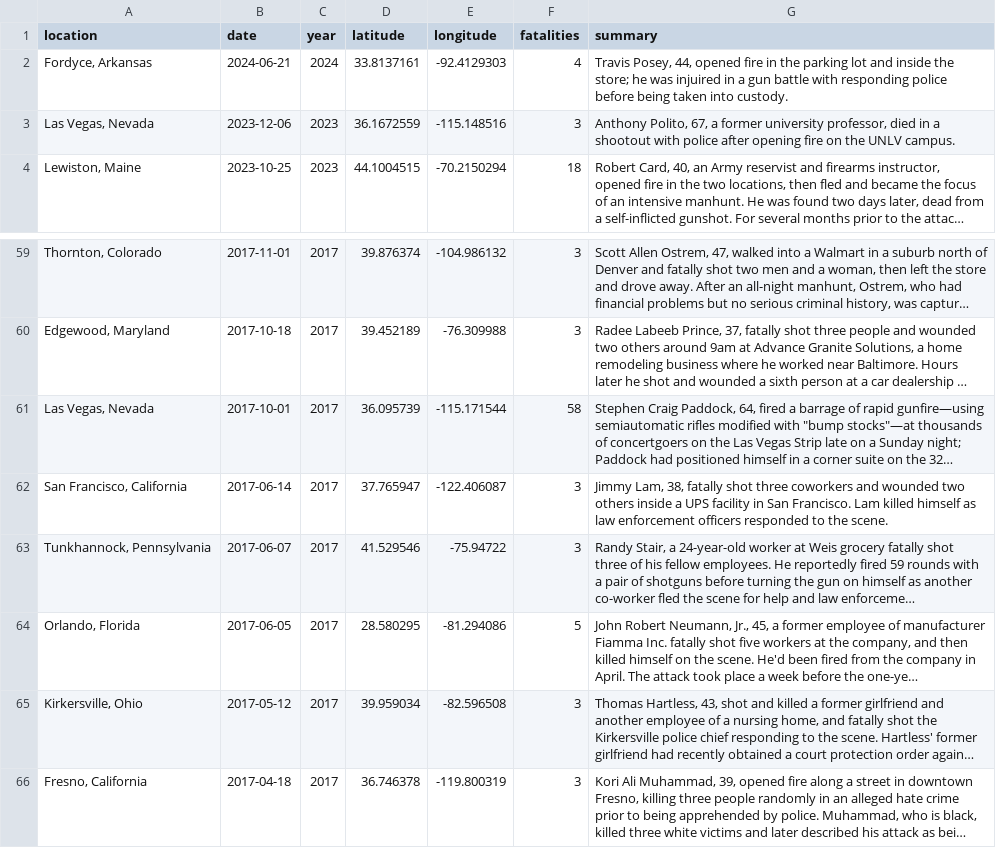
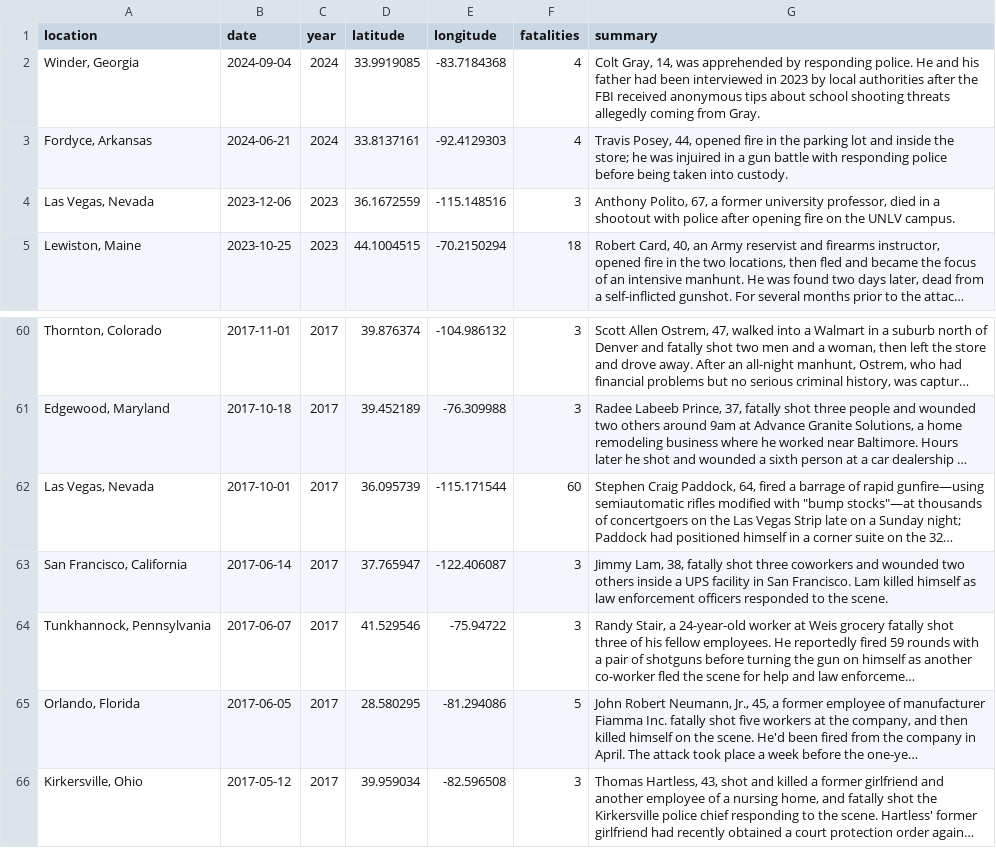
Before and after one commit to sandra-jurela/my-personal-Quarto-blog, a CSV file: posts/shiny-mass-shootings/data/mass_shootings_shiny.csv, drawn as a sheet; only a part is shown, gaps mark what is left out; the shorter side is filled out with more unchanged rows; long unchanged cells end in …; addresses are those after the commit; the diff names each change by its address in the sheet, - before the commit and + after, or states it on an @@ line.

```diff
--- a/posts/shiny-mass-shootings/data/mass_shootings_shiny.csv
+++ b/posts/shiny-mass-shootings/data/mass_shootings_shiny.csv
+row 2: Winder, Georgia | 2024-09-04 | 2024 | 33.9919085 | -83.7184368 | 4 | Colt Gray, 14, was apprehended by responding police. He and his father had been interviewed in 2023 by local authorities after the FBI received anonymous tips about school shooting threats allegedly coming from Gray.
-F62 (fatalities): 58
+F62 (fatalities): 60
```
Also changed, not shown: posts/shiny-mass-shootings/data/mass_shootings_usa_1982-2024.csv, posts/shiny-mass-shootings/data/mass_shootings_usa_1982-2024_old.csv, 10 other files.
